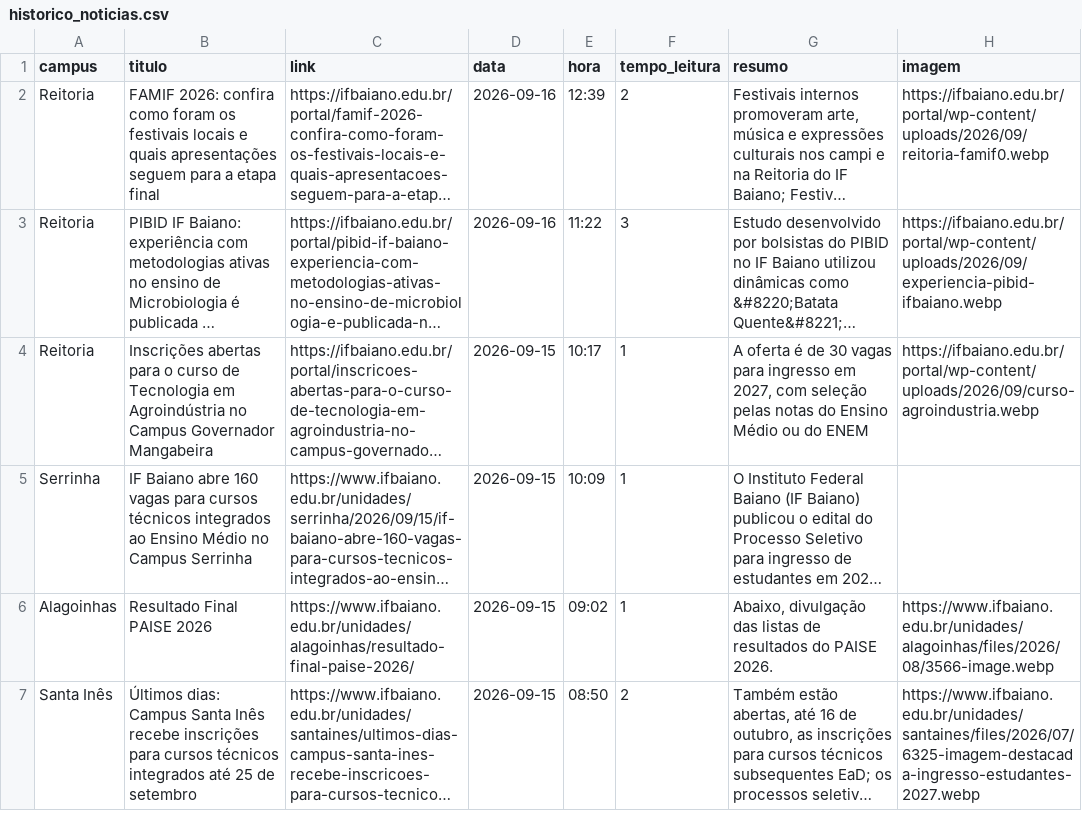
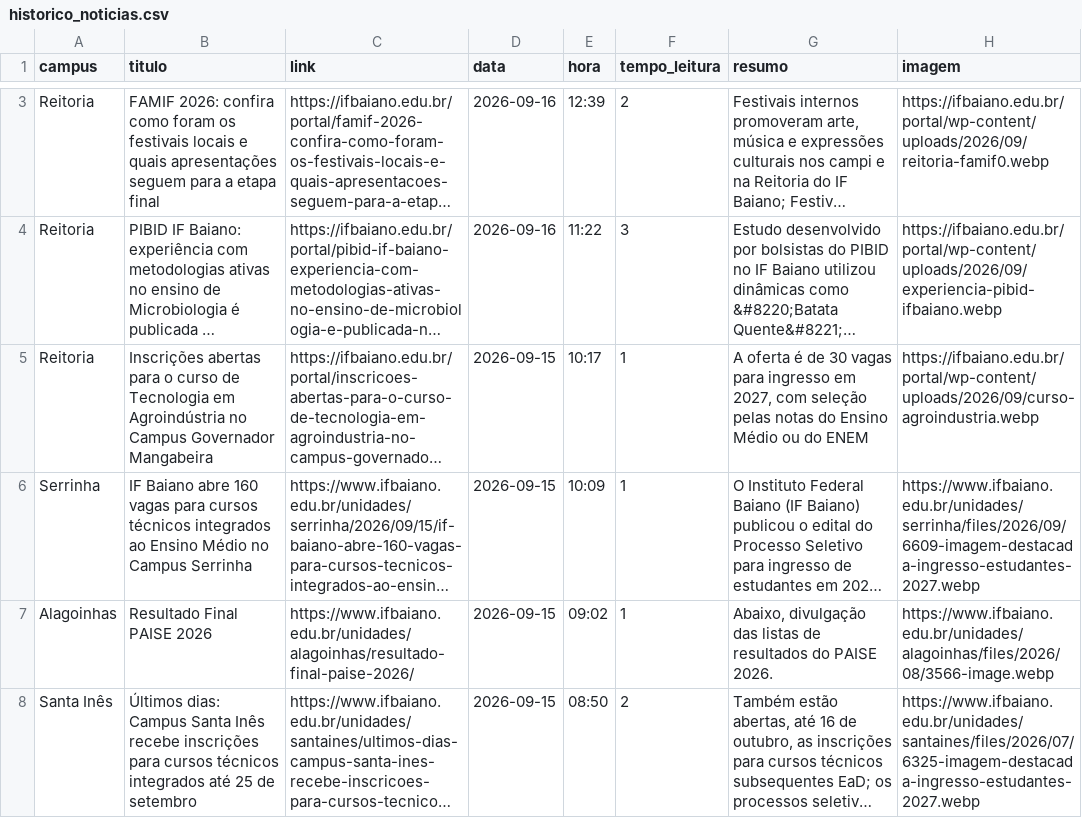
Before and after one commit to ascomifbaiano/jornal-bembaiano, a CSV file: data/historico_noticias.csv, drawn as a sheet; only a part is shown, gaps mark what is left out; long unchanged cells end in …; addresses are those after the commit; the diff covers the shown part only; the diff names each change by its address in the sheet, - before the commit and + after, or states it on an @@ line.

```diff
--- a/data/historico_noticias.csv
+++ b/data/historico_noticias.csv
-H6 (imagem): (empty)
+H6 (imagem): https://www.ifbaiano.edu.br/unidades/serrinha/files/2026/09/6609-imagem-destacada-ingresso-estudantes-2027.webp
```
Also changed, not shown: 1 added row, 1 moved row and 1 edited cell elsewhere in this file.
